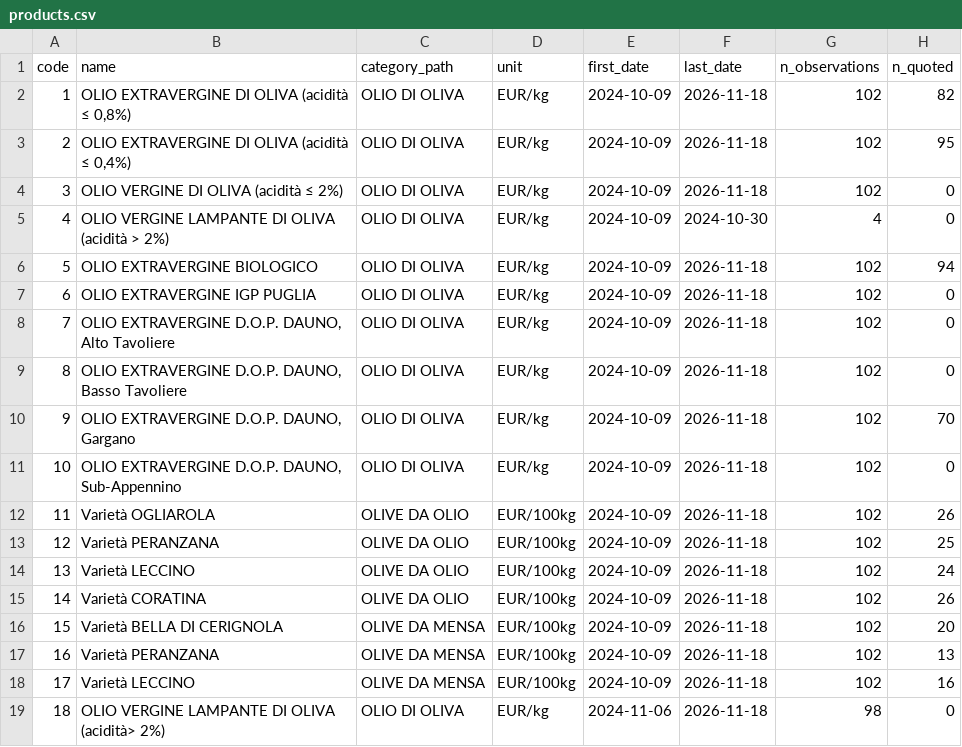
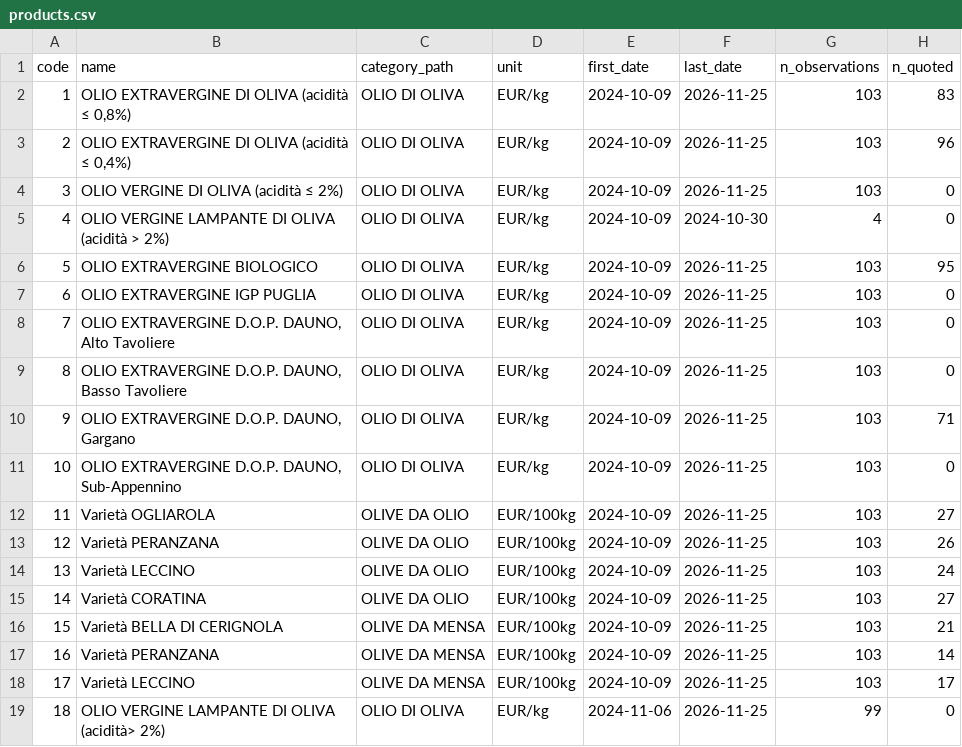
Before and after one commit to a1oysio/datini, a CSV file: dataset/foggia-olivicoli/products.csv, drawn as a sheet.

```diff
--- a/dataset/foggia-olivicoli/products.csv
+++ b/dataset/foggia-olivicoli/products.csv
@@ -1,19 +1,19 @@
 code,name,category_path,unit,first_date,last_date,n_observations,n_quoted
-1,"OLIO EXTRAVERGINE DI OLIVA (acidità ≤ 0,8%)",OLIO DI OLIVA,EUR/kg,2024-10-09,2026-11-18,102,82
-2,"OLIO EXTRAVERGINE DI OLIVA (acidità ≤ 0,4%)",OLIO DI OLIVA,EUR/kg,2024-10-09,2026-11-18,102,95
-3,OLIO VERGINE DI OLIVA (acidità ≤ 2%),OLIO DI OLIVA,EUR/kg,2024-10-09,2026-11-18,102,0
+1,"OLIO EXTRAVERGINE DI OLIVA (acidità ≤ 0,8%)",OLIO DI OLIVA,EUR/kg,2024-10-09,2026-11-25,103,83
+2,"OLIO EXTRAVERGINE DI OLIVA (acidità ≤ 0,4%)",OLIO DI OLIVA,EUR/kg,2024-10-09,2026-11-25,103,96
+3,OLIO VERGINE DI OLIVA (acidità ≤ 2%),OLIO DI OLIVA,EUR/kg,2024-10-09,2026-11-25,103,0
 4,OLIO VERGINE LAMPANTE DI OLIVA (acidità > 2%),OLIO DI OLIVA,EUR/kg,2024-10-09,2024-10-30,4,0
-5,OLIO EXTRAVERGINE BIOLOGICO,OLIO DI OLIVA,EUR/kg,2024-10-09,2026-11-18,102,94
-6,OLIO EXTRAVERGINE IGP PUGLIA,OLIO DI OLIVA,EUR/kg,2024-10-09,2026-11-18,102,0
-7,"OLIO EXTRAVERGINE D.O.P. DAUNO, Alto Tavoliere",OLIO DI OLIVA,EUR/kg,2024-10-09,2026-11-18,102,0
-8,"OLIO EXTRAVERGINE D.O.P. DAUNO, Basso Tavoliere",OLIO DI OLIVA,EUR/kg,2024-10-09,2026-11-18,102,0
-9,"OLIO EXTRAVERGINE D.O.P. DAUNO, Gargano",OLIO DI OLIVA,EUR/kg,2024-10-09,2026-11-18,102,70
-10,"OLIO EXTRAVERGINE D.O.P. DAUNO, Sub-Appennino",OLIO DI OLIVA,EUR/kg,2024-10-09,2026-11-18,102,0
-11,Varietà OGLIAROLA,OLIVE DA OLIO,EUR/100kg,2024-10-09,2026-11-18,102,26
-12,Varietà PERANZANA,OLIVE DA OLIO,EUR/100kg,2024-10-09,2026-11-18,102,25
-13,Varietà LECCINO,OLIVE DA OLIO,EUR/100kg,2024-10-09,2026-11-18,102,24
-14,Varietà CORATINA,OLIVE DA OLIO,EUR/100kg,2024-10-09,2026-11-18,102,26
-15,Varietà BELLA DI CERIGNOLA,OLIVE DA MENSA,EUR/100kg,2024-10-09,2026-11-18,102,20
-16,Varietà PERANZANA,OLIVE DA MENSA,EUR/100kg,2024-10-09,2026-11-18,102,13
-17,Varietà LECCINO,OLIVE DA MENSA,EUR/100kg,2024-10-09,2026-11-18,102,16
-18,OLIO VERGINE LAMPANTE DI OLIVA (acidità> 2%),OLIO DI OLIVA,EUR/kg,2024-11-06,2026-11-18,98,0
+5,OLIO EXTRAVERGINE BIOLOGICO,OLIO DI OLIVA,EUR/kg,2024-10-09,2026-11-25,103,95
+6,OLIO EXTRAVERGINE IGP PUGLIA,OLIO DI OLIVA,EUR/kg,2024-10-09,2026-11-25,103,0
+7,"OLIO EXTRAVERGINE D.O.P. DAUNO, Alto Tavoliere",OLIO DI OLIVA,EUR/kg,2024-10-09,2026-11-25,103,0
+8,"OLIO EXTRAVERGINE D.O.P. DAUNO, Basso Tavoliere",OLIO DI OLIVA,EUR/kg,2024-10-09,2026-11-25,103,0
+9,"OLIO EXTRAVERGINE D.O.P. DAUNO, Gargano",OLIO DI OLIVA,EUR/kg,2024-10-09,2026-11-25,103,71
+10,"OLIO EXTRAVERGINE D.O.P. DAUNO, Sub-Appennino",OLIO DI OLIVA,EUR/kg,2024-10-09,2026-11-25,103,0
+11,Varietà OGLIAROLA,OLIVE DA OLIO,EUR/100kg,2024-10-09,2026-11-25,103,27
+12,Varietà PERANZANA,OLIVE DA OLIO,EUR/100kg,2024-10-09,2026-11-25,103,26
+13,Varietà LECCINO,OLIVE DA OLIO,EUR/100kg,2024-10-09,2026-11-25,103,24
+14,Varietà CORATINA,OLIVE DA OLIO,EUR/100kg,2024-10-09,2026-11-25,103,27
+15,Varietà BELLA DI CERIGNOLA,OLIVE DA MENSA,EUR/100kg,2024-10-09,2026-11-25,103,21
+16,Varietà PERANZANA,OLIVE DA MENSA,EUR/100kg,2024-10-09,2026-11-25,103,14
+17,Varietà LECCINO,OLIVE DA MENSA,EUR/100kg,2024-10-09,2026-11-25,103,17
+18,OLIO VERGINE LAMPANTE DI OLIVA (acidità> 2%),OLIO DI OLIVA,EUR/kg,2024-11-06,2026-11-25,99,0
```
Also changed, not shown: dataset/foggia-olivicoli/prices/2026.csv, dataset/foggia/prices/2026.csv, 4 other files.
